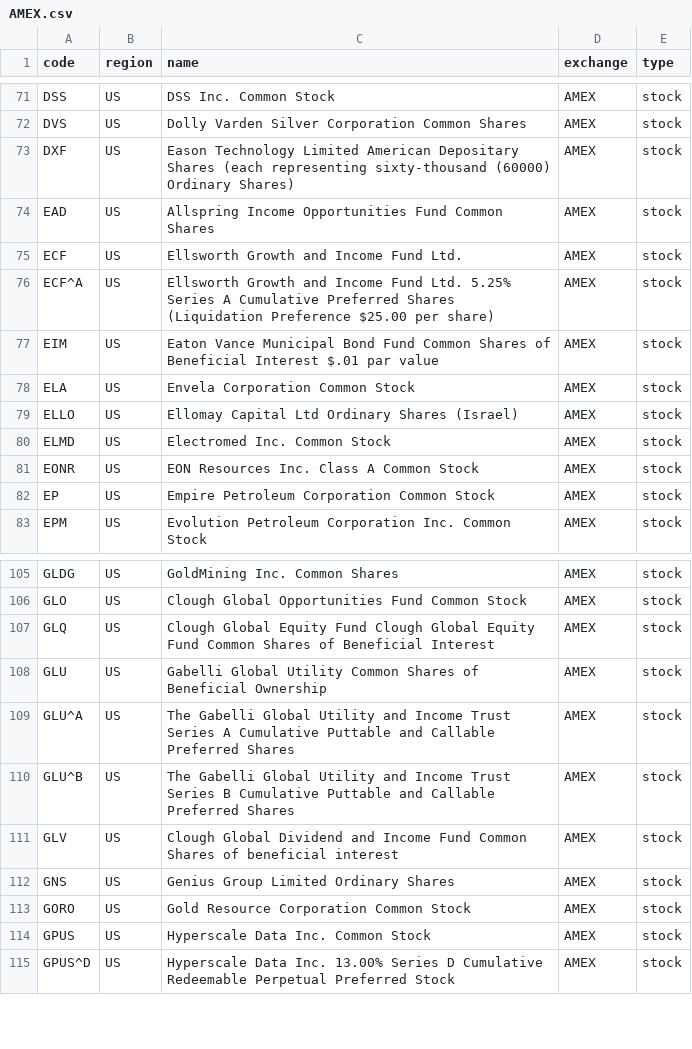
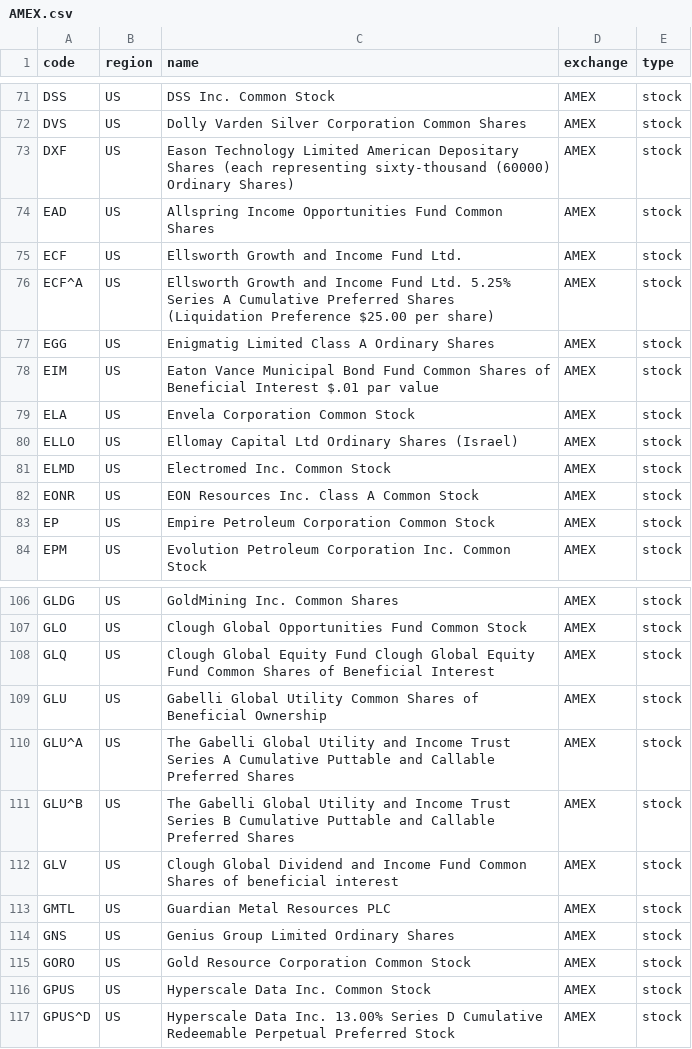
Before and after one commit to irachex/open-stock-data, a CSV file: symbols/AMEX.csv, drawn as a sheet; only a part is shown, gaps mark what is left out; the diff names each change by its address in the sheet, - before the commit and + after, or states it on an @@ line.

```diff
--- a/symbols/AMEX.csv
+++ b/symbols/AMEX.csv
+row 77: EGG | US | Enigmatig Limited Class A Ordinary Shares | AMEX | stock
+row 113: GMTL | US | Guardian Metal Resources PLC | AMEX | stock
```
Also changed, not shown: symbols/BSE.csv, symbols/HKEX.csv, 2 other files.
